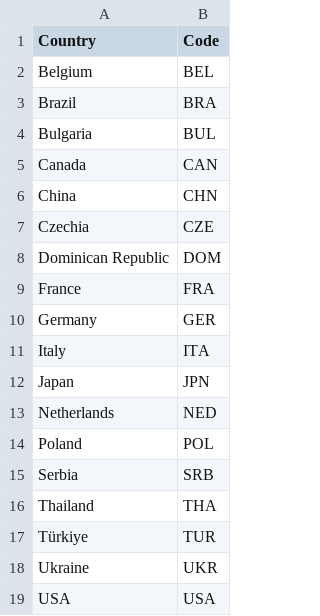
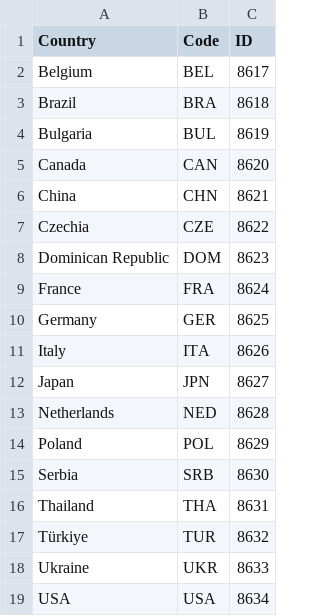
Before and after one commit to olikbolik/volleyball-analytics, a CSV file: data/women/2026/teams/teams_2026_women.csv, drawn as a sheet; the diff names each change by its address in the sheet, - before the commit and + after, or states it on an @@ line.

Commit message:
Team IDs extraction added.

```diff
--- a/data/women/2026/teams/teams_2026_women.csv
+++ b/data/women/2026/teams/teams_2026_women.csv
+column C (ID), rows 2-19: 8617 | 8618 | 8619 | 8620 | 8621 | 8622 | 8623 | 8624 | 8625 | 8626 | 8627 | 8628 | 8629 | 8630 | 8631 | 8632 | 8633 | 8634
```
Also changed, not shown: 1 other file.
